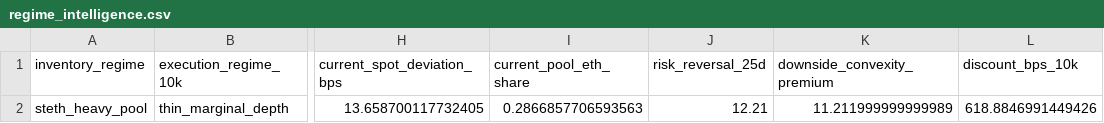
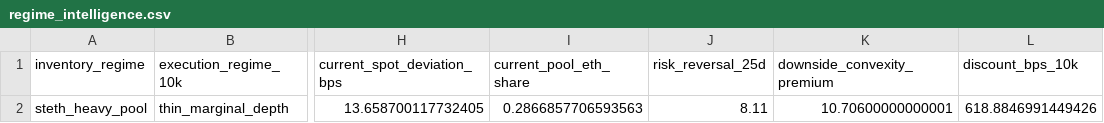
Before and after one commit to cereal-monkey43/curve-depeg-monitor, a CSV file: outputs/regime_intelligence.csv, drawn as a sheet; only a part is shown, gaps mark what is left out; the diff names each change by its address in the sheet, - before the commit and + after, or states it on an @@ line.

```diff
--- a/outputs/regime_intelligence.csv
+++ b/outputs/regime_intelligence.csv
-J2 (risk_reversal_25d): 12.21
+J2 (risk_reversal_25d): 8.11
-K2 (downside_convexity_premium): 11.211999999999989
+K2 (downside_convexity_premium): 10.70600000000001
```
Also changed, not shown: outputs/front_expiry_put_surface.csv, outputs/latest_signal.csv, 1 other file.
